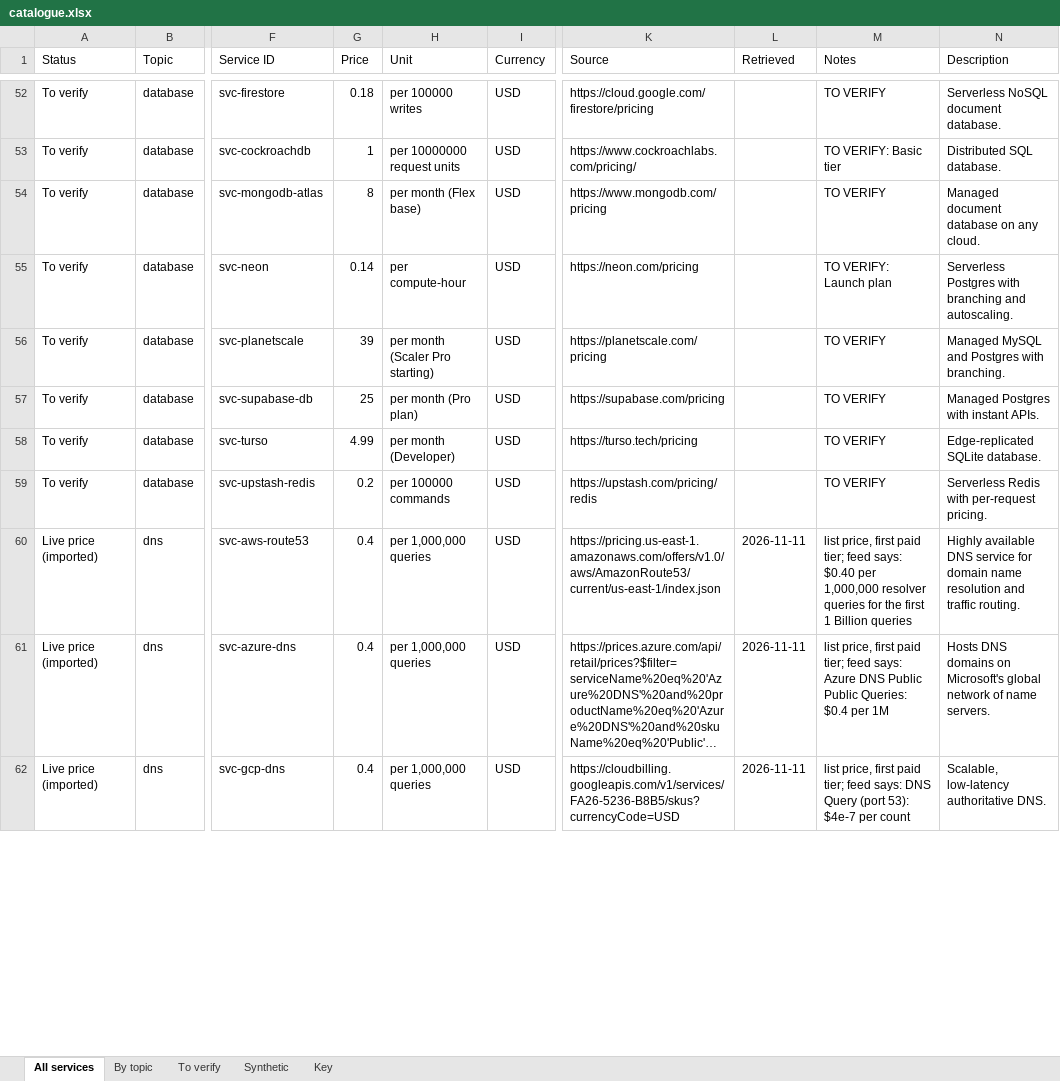
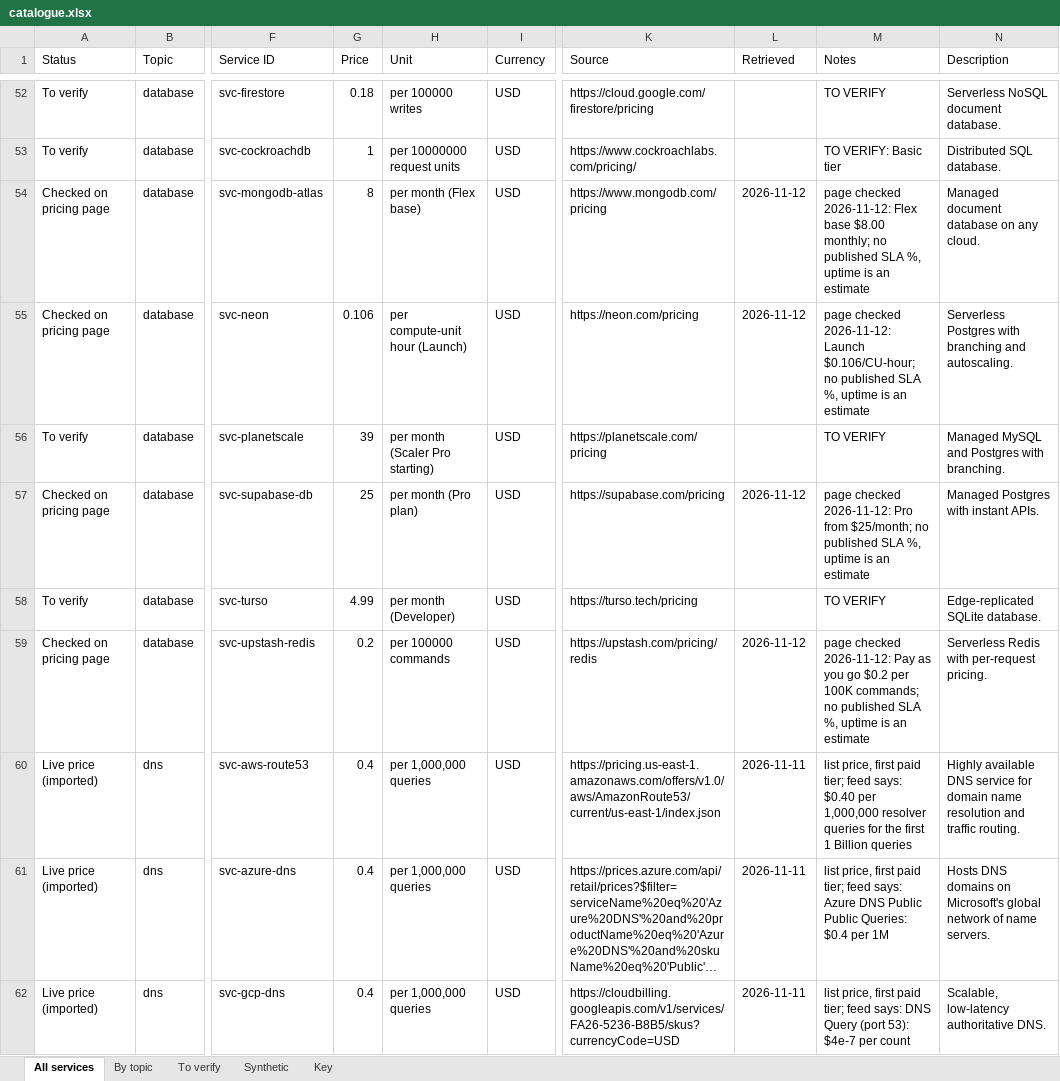
Before and after one commit to Hikunokyojin/SAGE_Cloud_Project_2026, an Excel workbook: data/catalogue.xlsx, sheet All services, drawn as a sheet; only a part is shown, gaps mark what is left out; long unchanged cells end in …; values as stored, in another font and other column widths than the file's, no cell formats; the diff covers the shown part only; the diff names each change by its address in the sheet, - before the commit and + after, or states it on an @@ line.

Commit message:
data(catalogue): 74 third-party services checked against their pricing pages and ingested (160 real)

```diff
--- a/data/catalogue.xlsx (sheet All services)
+++ b/data/catalogue.xlsx (sheet All services)
-A54:A55 (Status): To verify
+A54:A55 (Status): Checked on pricing page
-L54:L55 (Retrieved): (empty)
+L54:L55 (Retrieved): 2026-11-12
-M54 (Notes): TO VERIFY
+M54 (Notes): page checked 2026-11-12: Flex base $8.00 monthly; no published SLA %, uptime is an estimate
-G55 (Price): 0.14
+G55 (Price): 0.106
-H55 (Unit): per compute-hour
+H55 (Unit): per compute-unit hour (Launch)
-M55 (Notes): TO VERIFY: Launch plan
+M55 (Notes): page checked 2026-11-12: Launch $0.106/CU-hour; no published SLA %, uptime is an estimate
-A57 (Status): To verify
+A57 (Status): Checked on pricing page
-L57 (Retrieved): (empty)
+L57 (Retrieved): 2026-11-12
-M57 (Notes): TO VERIFY
+M57 (Notes): page checked 2026-11-12: Pro from $25/month; no published SLA %, uptime is an estimate
-A59 (Status): To verify
+A59 (Status): Checked on pricing page
-L59 (Retrieved): (empty)
+L59 (Retrieved): 2026-11-12
-M59 (Notes): TO VERIFY
+M59 (Notes): page checked 2026-11-12: Pay as you go $0.2 per 100K commands; no published SLA %, uptime is an estimate
```
Also changed, not shown: 283 edited cells elsewhere in this sheet, sheet To verify, sheet Key, cell formats, 3 other files.
